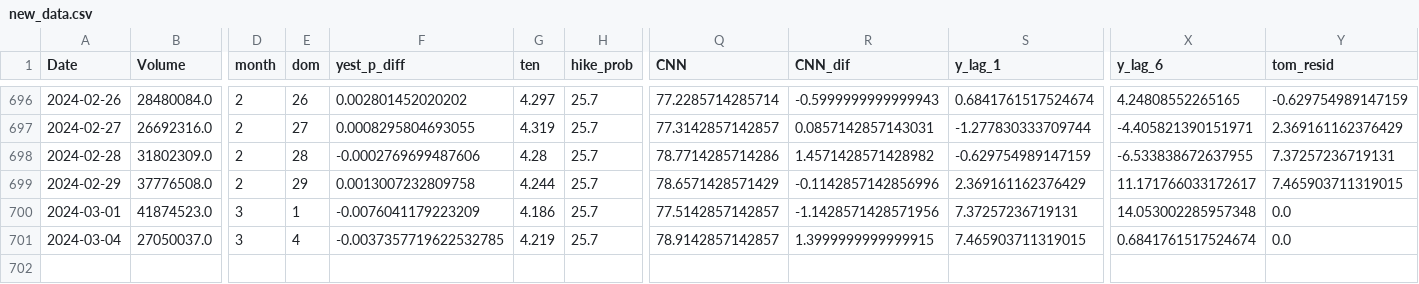
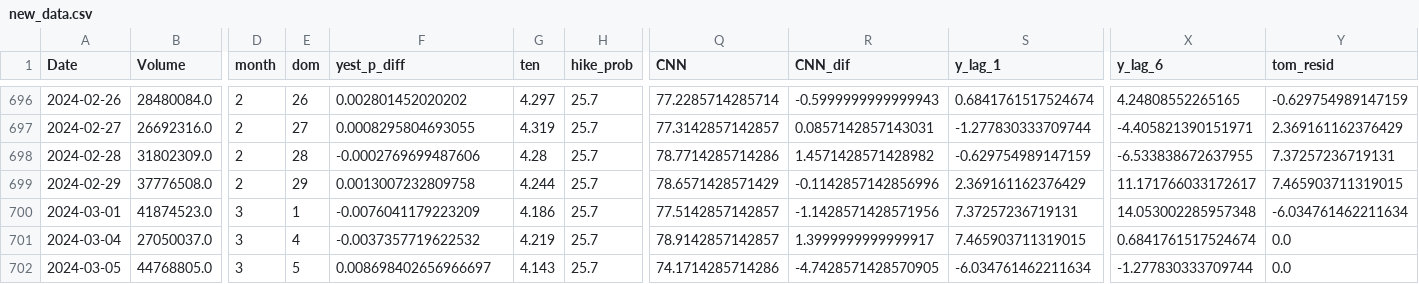
Before and after one commit to ksivitz/algo_info, a CSV file: new_data.csv, drawn as a sheet; only a part is shown, gaps mark what is left out; rows hold the shown columns only; the diff names each change by its address in the sheet, - before the commit and + after, or states it on an @@ line.

Commit message:
your_commit_message

```diff
--- a/new_data.csv
+++ b/new_data.csv
-Y700 (tom_resid): 0.0
+Y700 (tom_resid): -6.034761462211634
-F701 (yest_p_diff): -0.0037357719622532785
+F701 (yest_p_diff): -0.0037357719622532
-R701 (CNN_dif): 1.3999999999999915
+R701 (CNN_dif): 1.3999999999999917
+row 702: 2024-03-05 | 44768805.0 | 3 | 5 | 0.008698402656966697 | 4.143 | 25.7 | 74.1714285714286 | -4.7428571428570905 | -6.034761462211634 | -1.277830333709744 | 0.0
```
